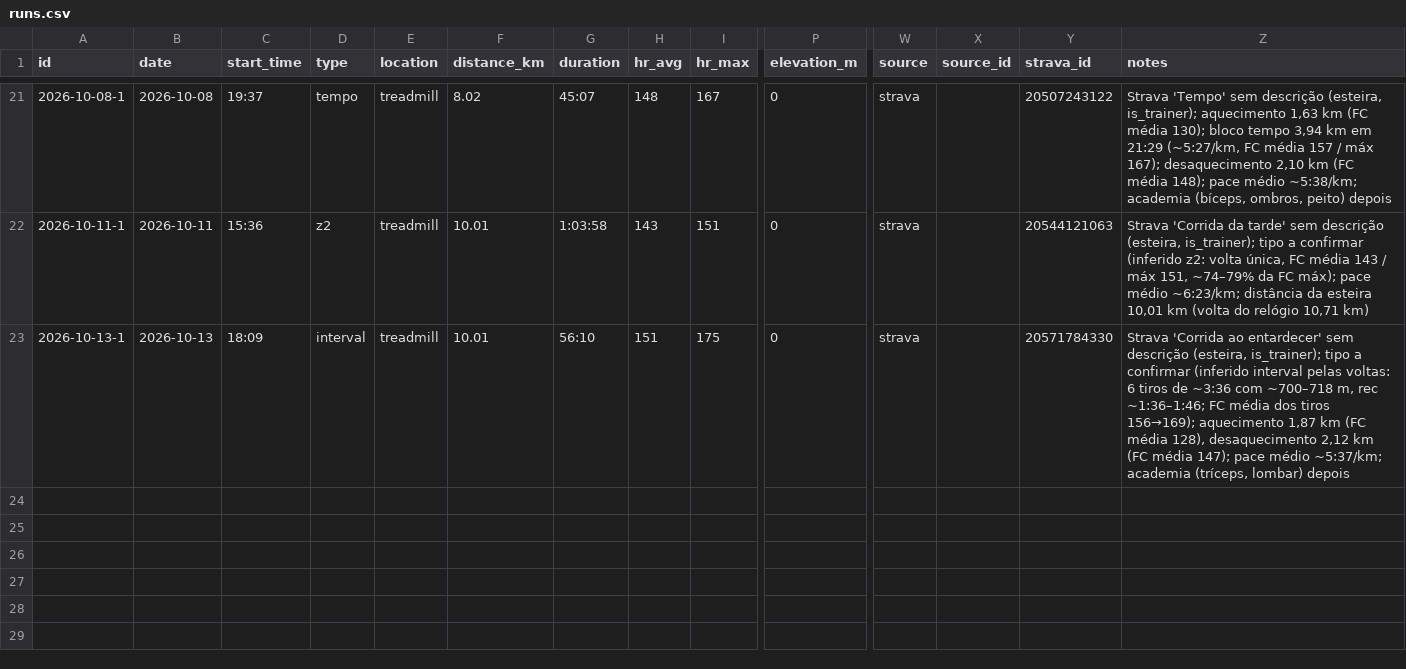
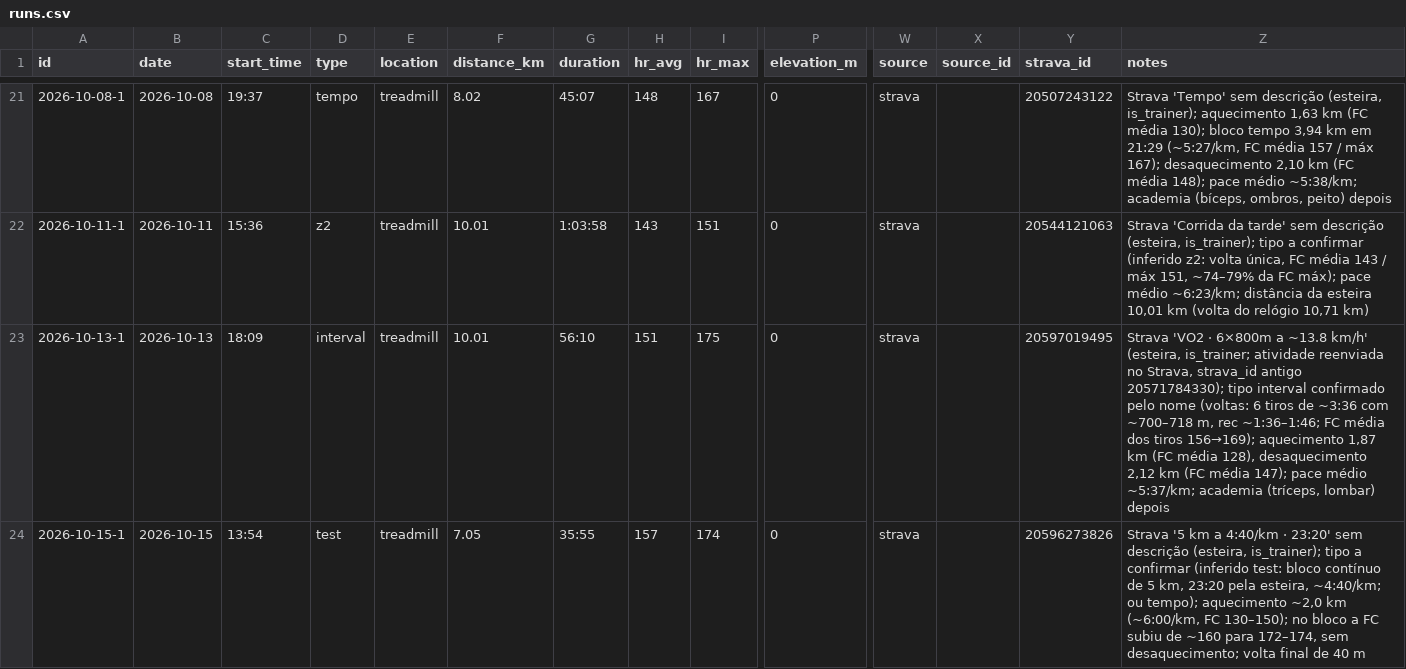
Before and after one commit to jivagomenezes/fitness-log, a CSV file: data/runs.csv, drawn as a sheet; only a part is shown, gaps mark what is left out; rows hold the shown columns only; the diff names each change by its address in the sheet, - before the commit and + after, or states it on an @@ line.

```diff
--- a/data/runs.csv
+++ b/data/runs.csv
-Y23 (strava_id): 20571784330
+Y23 (strava_id): 20597019495
-Z23 (notes): Strava 'Corrida ao entardecer' sem descrição (esteira, is_trainer); tipo a confirmar (inferido interval pelas voltas: 6 tiros…
+Z23 (notes): Strava 'VO2 · 6×800m a ~13.8 km/h' (esteira, is_trainer; atividade reenviada no Strava, strava_id antigo 20571784330); tipo interval confirmado pelo nome (voltas: 6 tiros…
+row 24: 2026-10-15-1 | 2026-10-15 | 13:54 | test | treadmill | 7.05 | 35:55 | 157 | 174 | 0 | strava |  | 20596273826 | Strava '5 km a 4:40/km · 23:20' sem descrição (esteira, is_trainer); tipo a confirmar (inferido test: bloco contínuo de 5 km, 23:20 pela esteira, ~4:40/km; ou tempo); aquecimento ~2,0 km (~6:00/km, FC 130–150); no bloco a FC subiu de ~160 para 172–174, sem desaquecimento; volta final de 40 m
```
Also changed, not shown: data/intervals.csv, 2 other files.
